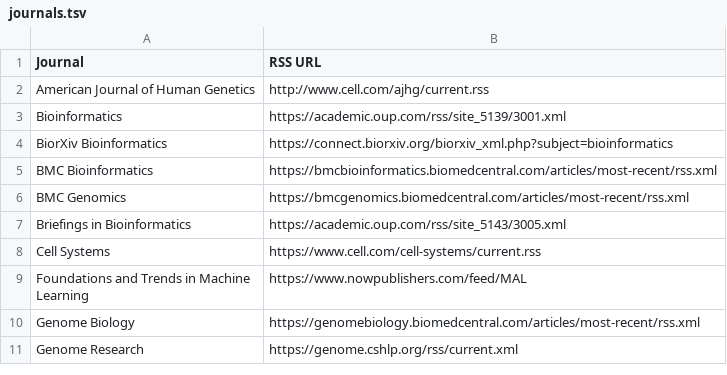
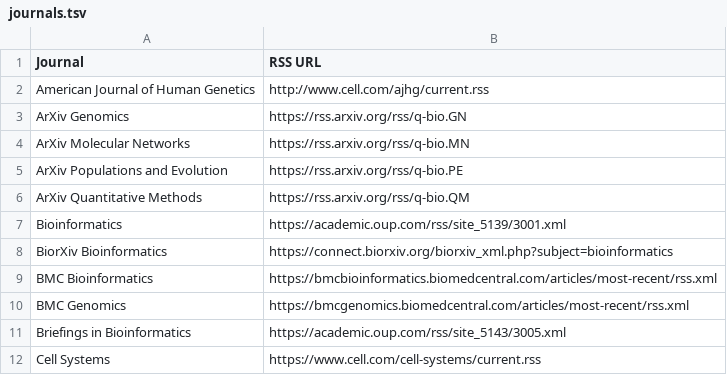
Before and after one commit to hclimente/literature_agent, a TSV file: config/journals.tsv, drawn as a sheet; only a part is shown; the shorter side is filled out with more unchanged rows.

Commit message:
feat: added arXiv journals

```diff
--- a/config/journals.tsv
+++ b/config/journals.tsv
@@ -2,2 +2,6 @@ Journal 	RSS URL
 American Journal of Human Genetics	http://www.cell.com/ajhg/current.rss
+ArXiv Genomics	https://rss.arxiv.org/rss/q-bio.GN
+ArXiv Molecular Networks	https://rss.arxiv.org/rss/q-bio.MN
+ArXiv Populations and Evolution	https://rss.arxiv.org/rss/q-bio.PE
+ArXiv Quantitative Methods	https://rss.arxiv.org/rss/q-bio.QM
 Bioinformatics	https://academic.oup.com/rss/site_5139/3001.xml
```
